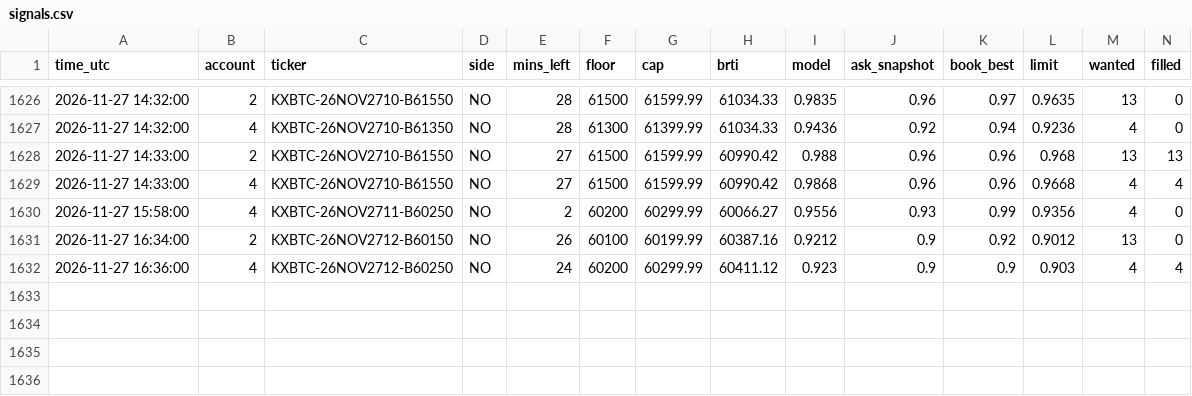
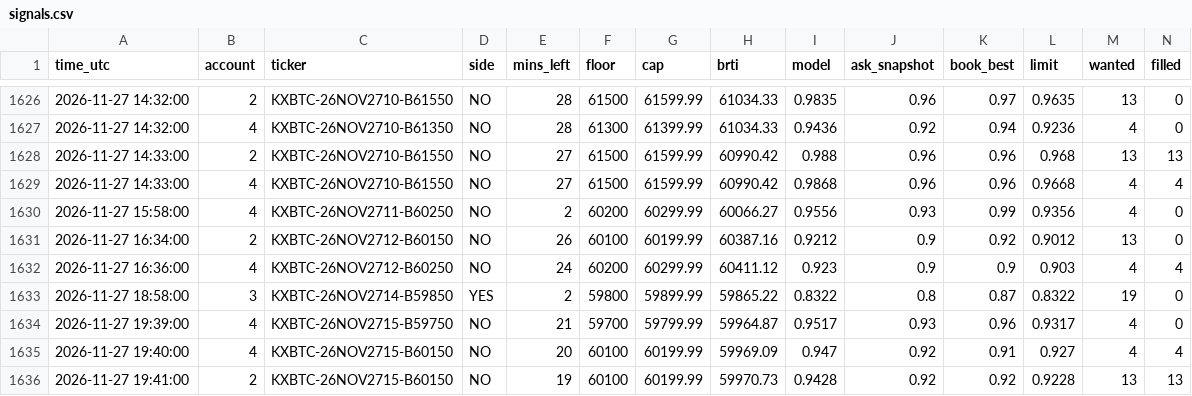
Before and after one commit to emmabuilders-ui/kalshi-btc-bot, a CSV file: range5/signals.csv, drawn as a sheet; only a part is shown, gaps mark what is left out; rows hold the shown columns only; the diff names each change by its address in the sheet, - before the commit and + after, or states it on an @@ line.

Commit message:
range paper log 2026-11-27 19:51

```diff
--- a/range5/signals.csv
+++ b/range5/signals.csv
+row 1633: 2026-11-27 18:58:00 | 3 | KXBTC-26NOV2714-B59850 | YES | 2 | 59800 | 59899.99 | 59865.22 | 0.8322 | 0.8 | 0.87 | 0.8322 | 19 | 0
+row 1634: 2026-11-27 19:39:00 | 4 | KXBTC-26NOV2715-B59750 | NO | 21 | 59700 | 59799.99 | 59964.87 | 0.9517 | 0.93 | 0.96 | 0.9317 | 4 | 0
+row 1635: 2026-11-27 19:40:00 | 4 | KXBTC-26NOV2715-B60150 | NO | 20 | 60100 | 60199.99 | 59969.09 | 0.947 | 0.92 | 0.91 | 0.927 | 4 | 4
+row 1636: 2026-11-27 19:41:00 | 2 | KXBTC-26NOV2715-B60150 | NO | 19 | 60100 | 60199.99 | 59970.73 | 0.9428 | 0.92 | 0.92 | 0.9228 | 13 | 13
```
Also changed, not shown: 3 other files.
